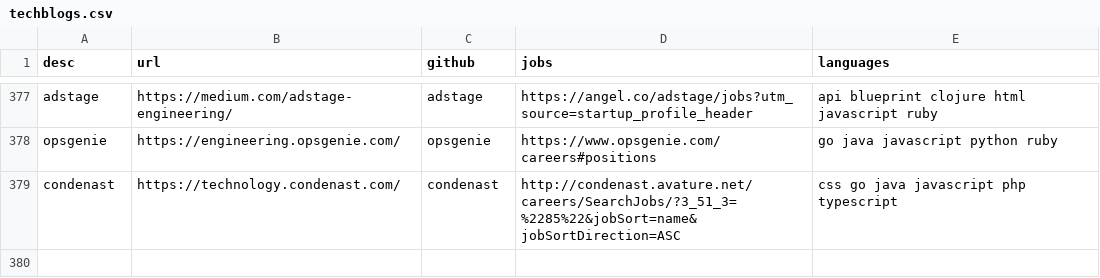
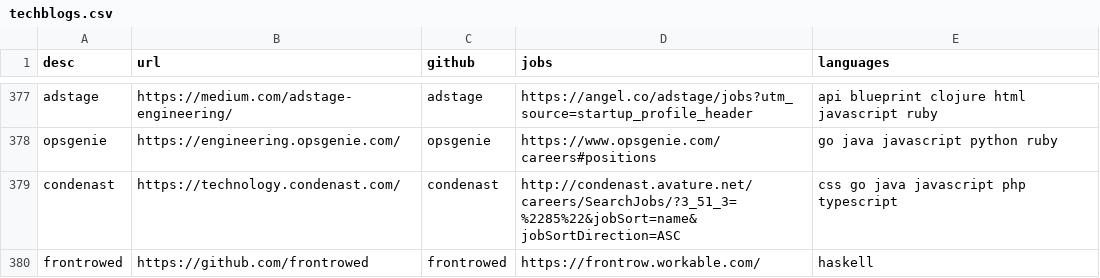
Before and after one commit to griffio/griffio.github.io, a CSV file: _data/techblogs.csv, drawn as a sheet; only a part is shown, gaps mark what is left out.

Commit message:
frontrowed

```diff
--- a/_data/techblogs.csv
+++ b/_data/techblogs.csv
@@ -379 +379,2 @@ opsgenie,https://engineering.opsgenie.com/,opsgenie,https://www.opsgenie.com/car
 condenast,https://technology.condenast.com/,condenast,http://condenast.avature.net/careers/SearchJobs/?3_51_3=%2285%22&jobSort=name&jobSortDirection=ASC,"css go java javascript php typescript"
+frontrowed,https://github.com/frontrowed,frontrowed,https://frontrow.workable.com/,"haskell"
```
